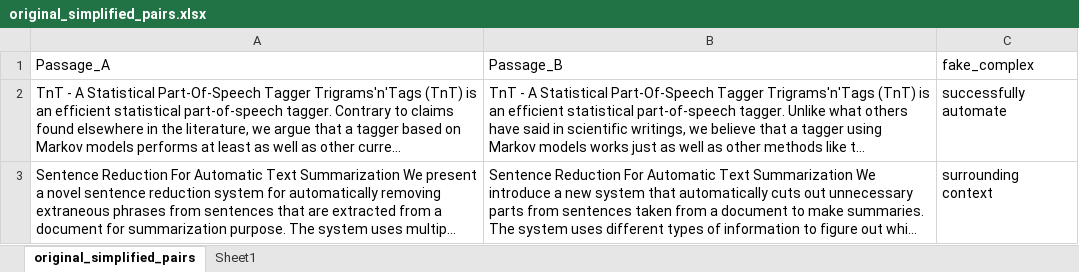
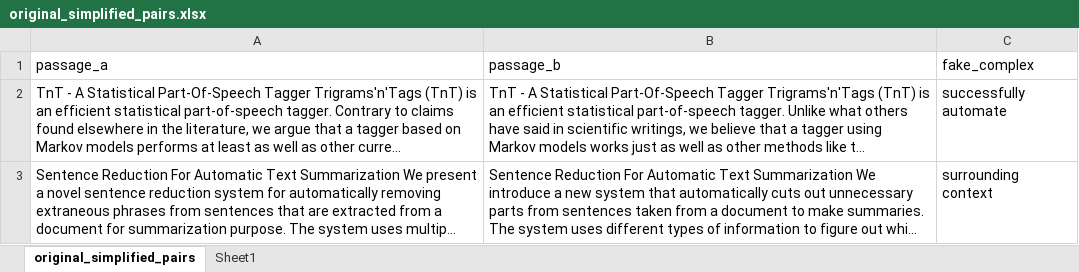
Before and after one commit to kim33/EvalSimp, an Excel workbook: original_simplified_pairs.xlsx, sheet original_simplified_pairs, drawn as a sheet; only a part is shown; long unchanged cells end in …; values as stored, in another font and other column widths than the file's, no borders; the diff names each change by its address in the sheet, - before the commit and + after, or states it on an @@ line.

```diff
--- a/original_simplified_pairs.xlsx (sheet original_simplified_pairs)
+++ b/original_simplified_pairs.xlsx (sheet original_simplified_pairs)
-A1: Passage_A
+A1: passage_a
-B1: Passage_B
+B1: passage_b
```
Also changed, not shown: 19 other files.
